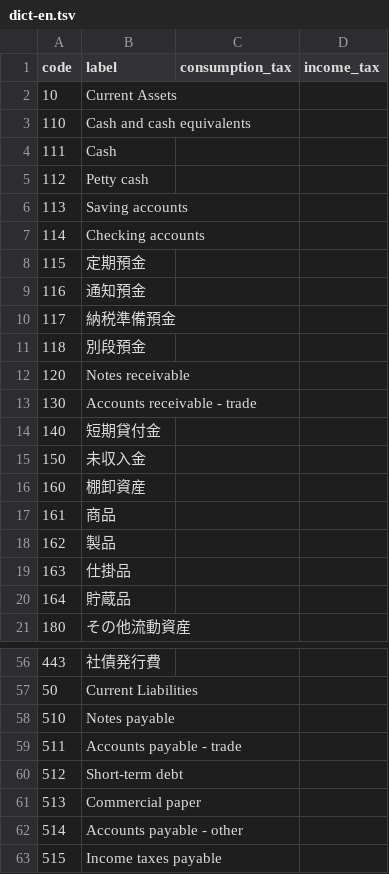
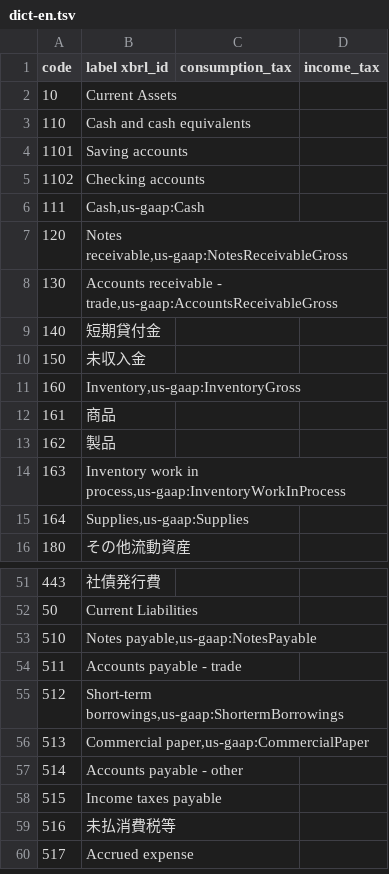
Before and after one commit to chumaltd/luca, a TSV file: lucabook/lib/luca_book/templates/dict-en.tsv, drawn as a sheet; only a part is shown, gaps mark what is left out; the shorter side is filled out with more unchanged rows; the diff covers the shown part only.

Commit message:
add XBRL column for dict-en

```diff
--- a/lucabook/lib/luca_book/templates/dict-en.tsv
+++ b/lucabook/lib/luca_book/templates/dict-en.tsv
@@ -1,21 +1,16 @@
-code	label	consumption_tax	income_tax
+code	label xbrl_id	consumption_tax	income_tax
 10	Current Assets
 110	Cash and cash equivalents
-111	Cash
-112	Petty cash
-113	Saving accounts
-114	Checking accounts
-115	定期預金
-116	通知預金
-117	納税準備預金
-118	別段預金
-120	Notes receivable
-130	Accounts receivable - trade
+1101	Saving accounts
+1102	Checking accounts
+111	Cash,us-gaap:Cash
+120	Notes receivable,us-gaap:NotesReceivableGross
+130	Accounts receivable - trade,us-gaap:AccountsReceivableGross
 140	短期貸付金
 150	未収入金
-160	棚卸資産
+160	Inventory,us-gaap:InventoryGross
 161	商品
 162	製品
-163	仕掛品
-164	貯蔵品
+163	Inventory work in process,us-gaap:InventoryWorkInProcess
+164	Supplies,us-gaap:Supplies
 180	その他流動資産
@@ -57,6 +52,6 @@ code	label	consumption_tax	income_tax
 50	Current Liabilities
-510	Notes payable
+510	Notes payable,us-gaap:NotesPayable
 511	Accounts payable - trade
-512	Short-term debt
-513	Commercial paper
+512	Short-term borrowings,us-gaap:ShortermBorrowings
+513	Commercial paper,us-gaap:CommercialPaper
 514	Accounts payable - other
```
Also changed, not shown: 14 edited cells elsewhere in this file.
